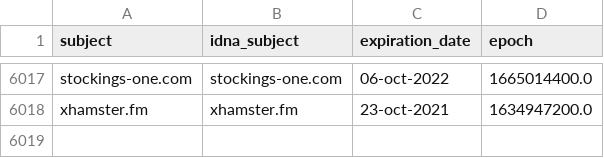
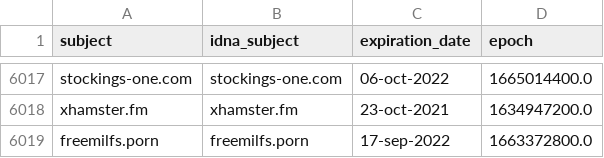
Before and after one commit to porn-records/Porn-Records, a CSV file: .pyfunceble/whois.csv, drawn as a sheet; only a part is shown, gaps mark what is left out.

```diff
--- a/.pyfunceble/whois.csv
+++ b/.pyfunceble/whois.csv
@@ -6018 +6018,2 @@ stockings-one.com,stockings-one.com,06-oct-2022,1665014400.0
 xhamster.fm,xhamster.fm,23-oct-2021,1634947200.0
+freemilfs.porn,freemilfs.porn,17-sep-2022,1663372800.0
```
Also changed, not shown: .pyfunceble/inactive.csv, 35 other files.
